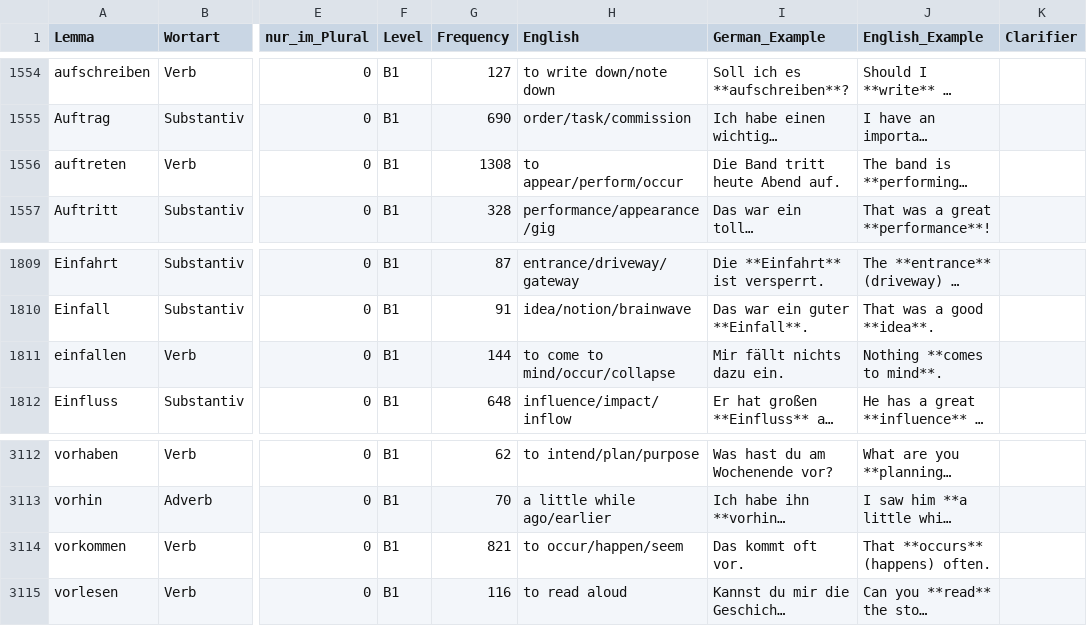
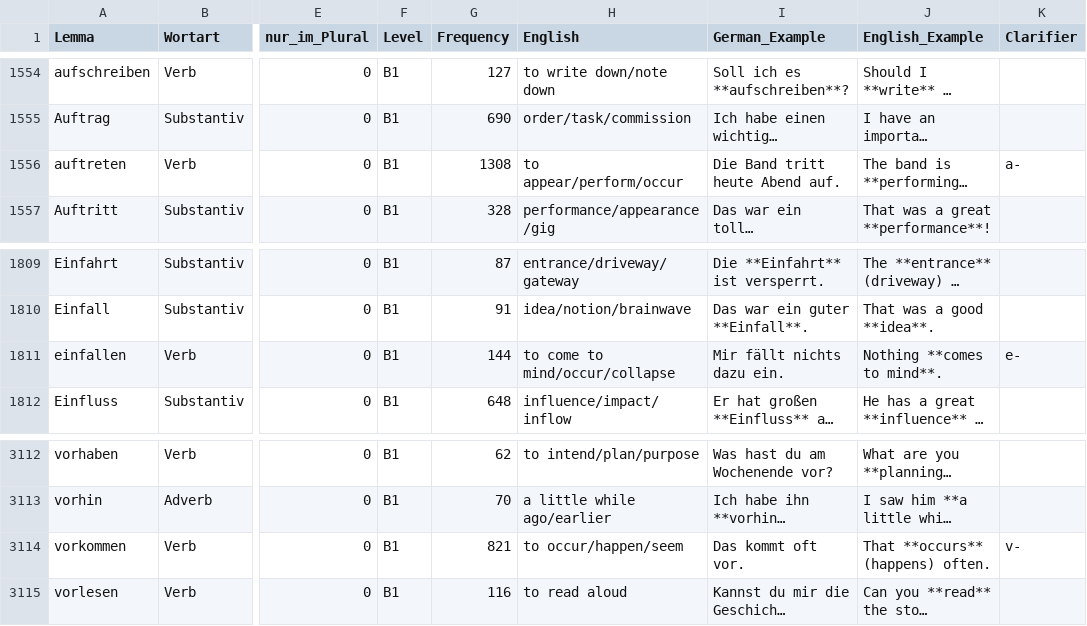
Before and after one commit to hieuristic/flashrecall, a CSV file: goethe_final.csv, drawn as a sheet; only a part is shown, gaps mark what is left out; long unchanged cells end in …; the diff names each change by its address in the sheet, - before the commit and + after, or states it on an @@ line.

```diff
--- a/goethe_final.csv
+++ b/goethe_final.csv
-K1556 (Clarifier): (empty)
+K1556 (Clarifier): a-
-K1811 (Clarifier): (empty)
+K1811 (Clarifier): e-
-K3114 (Clarifier): (empty)
+K3114 (Clarifier): v-
```
Also changed, not shown: 1 other file.
